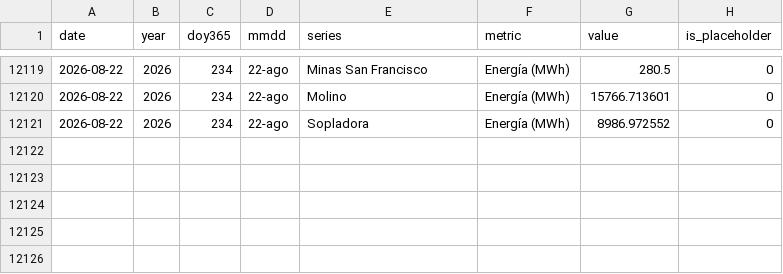
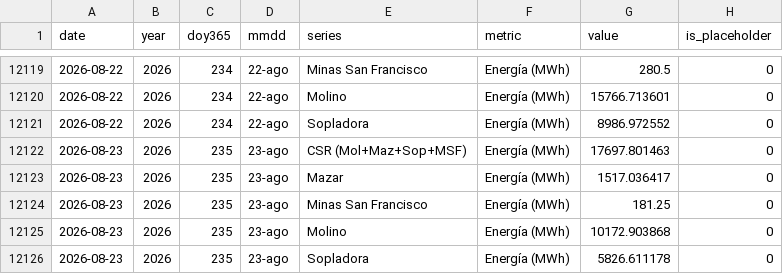
Before and after one commit to jp1309/celec, a CSV file: data/produccion_diaria_larga.csv, drawn as a sheet; only a part is shown, gaps mark what is left out.

```diff
--- a/data/produccion_diaria_larga.csv
+++ b/data/produccion_diaria_larga.csv
@@ -12121 +12121,6 @@ date,year,doy365,mmdd,series,metric,value,is_placeholder
 2026-08-22,2026,234,22-ago,Sopladora,Energía (MWh),8986.972552,0
+2026-08-23,2026,235,23-ago,CSR (Mol+Maz+Sop+MSF),Energía (MWh),17697.801463,0
+2026-08-23,2026,235,23-ago,Mazar,Energía (MWh),1517.036417,0
+2026-08-23,2026,235,23-ago,Minas San Francisco,Energía (MWh),181.25,0
+2026-08-23,2026,235,23-ago,Molino,Energía (MWh),10172.903868,0
+2026-08-23,2026,235,23-ago,Sopladora,Energía (MWh),5826.611178,0
```
Also changed, not shown: Hidro_mensual/Hidrología_CSR_agosto-2026.csv, Produ_mensual/Producción_CSR_agosto-2026.csv, 5 other files.
